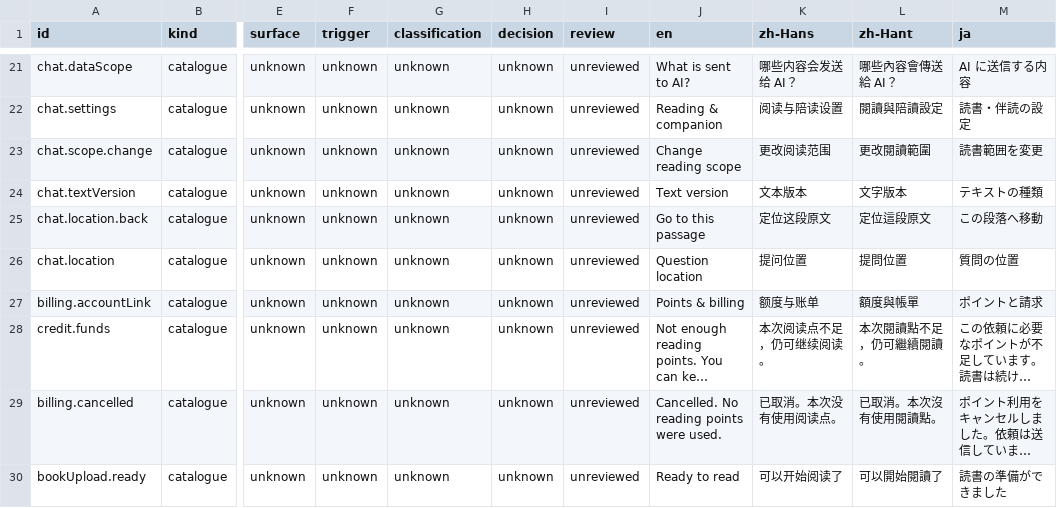
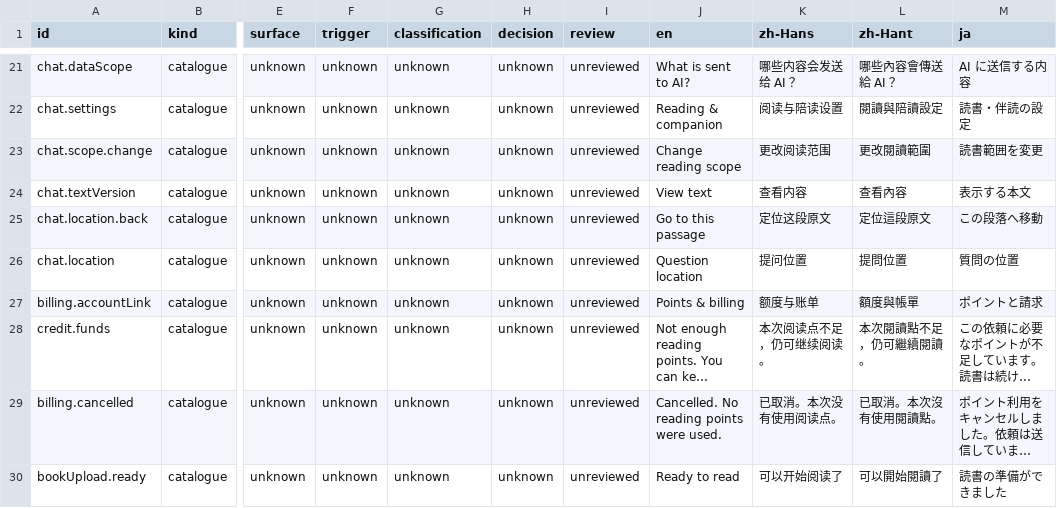
Before and after one commit to getyak/leafhour, a CSV file: docs/copy/copy-inventory.csv, drawn as a sheet; only a part is shown, gaps mark what is left out; long unchanged cells end in …; the diff names each change by its address in the sheet, - before the commit and + after, or states it on an @@ line.

Commit message:
Use plain reading text labels in sidebar controls

```diff
--- a/docs/copy/copy-inventory.csv
+++ b/docs/copy/copy-inventory.csv
-J24 (en): Text version
+J24 (en): View text
-K24 (zh-Hans): 文本版本
+K24 (zh-Hans): 查看内容
-L24 (zh-Hant): 文字版本
+L24 (zh-Hant): 查看內容
-M24 (ja): テキストの種類
+M24 (ja): 表示する本文
```
Also changed, not shown: 5 other files.
